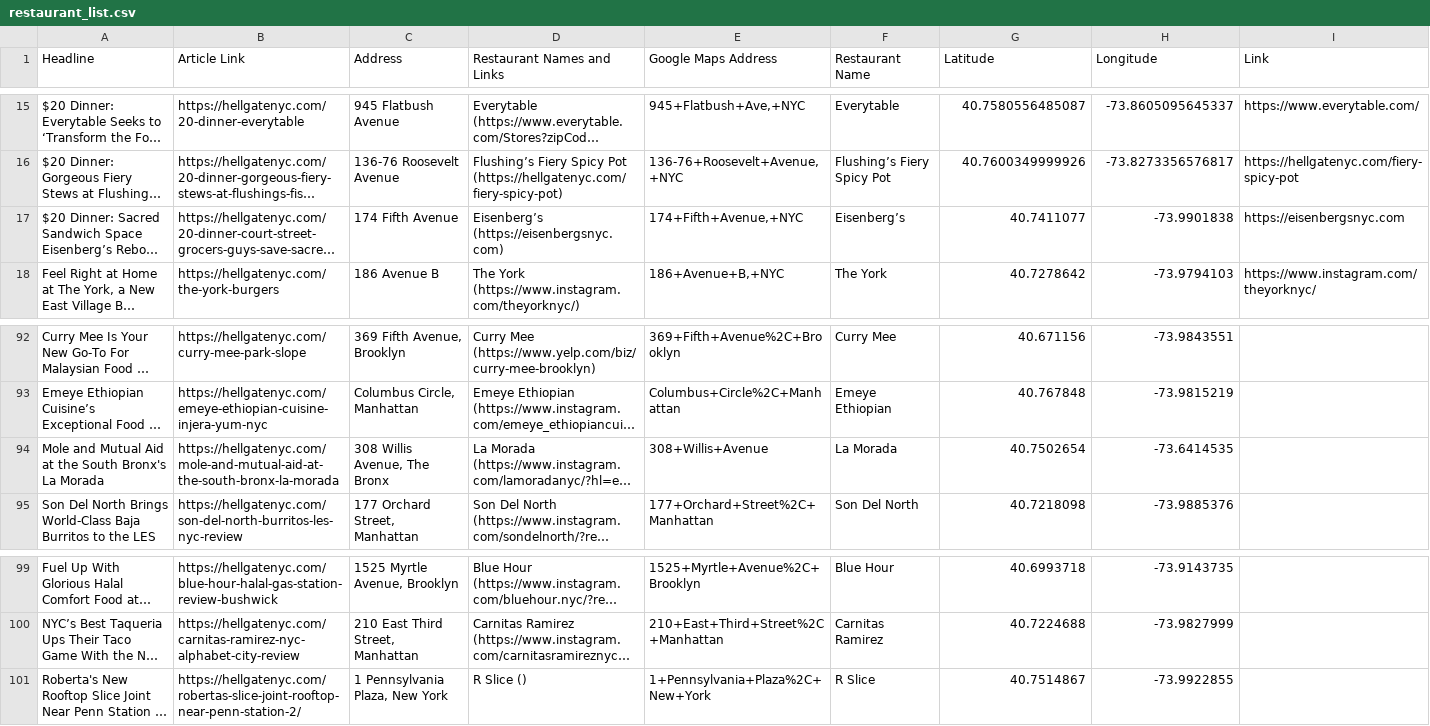
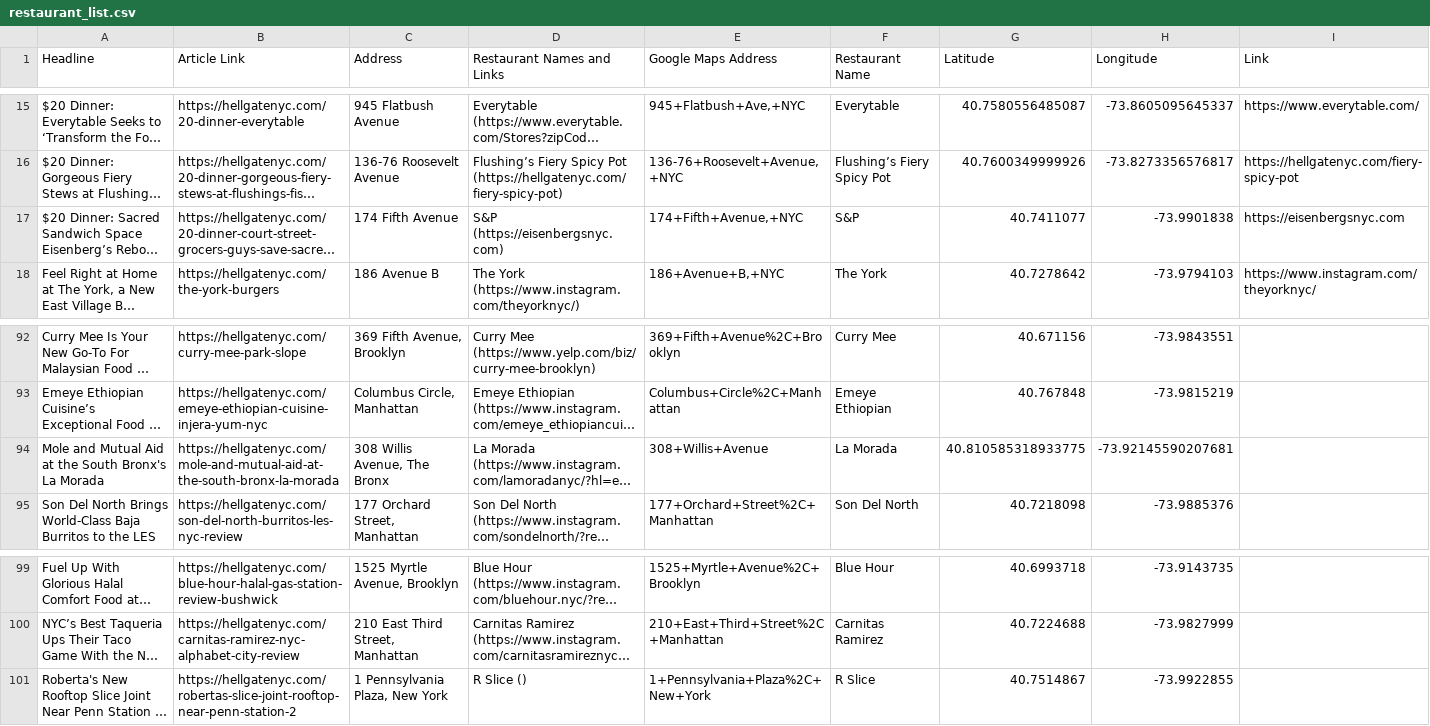
Before and after one commit to osmanrkhan/twenty_dollar_dinners_map, a CSV file: assets/restaurant_list.csv, drawn as a sheet; only a part is shown, gaps mark what is left out; long unchanged cells end in …; the diff names each change by its address in the sheet, - before the commit and + after, or states it on an @@ line.

```diff
--- a/assets/restaurant_list.csv
+++ b/assets/restaurant_list.csv
-D17 (Restaurant Names and Links): Eisenberg’s (https://eisenbergsnyc.com)
+D17 (Restaurant Names and Links): S&P (https://eisenbergsnyc.com)
-F17 (Restaurant Name): Eisenberg’s
+F17 (Restaurant Name): S&P
-G94 (Latitude): 40.7502654
+G94 (Latitude): 40.810585318933775
-H94 (Longitude): -73.6414535
+H94 (Longitude): -73.92145590207681
-B101 (Article Link): https://hellgatenyc.com/robertas-slice-joint-rooftop-near-penn-station-2/
+B101 (Article Link): https://hellgatenyc.com/robertas-slice-joint-rooftop-near-penn-station-2
```
Also changed, not shown: 1 other file.
